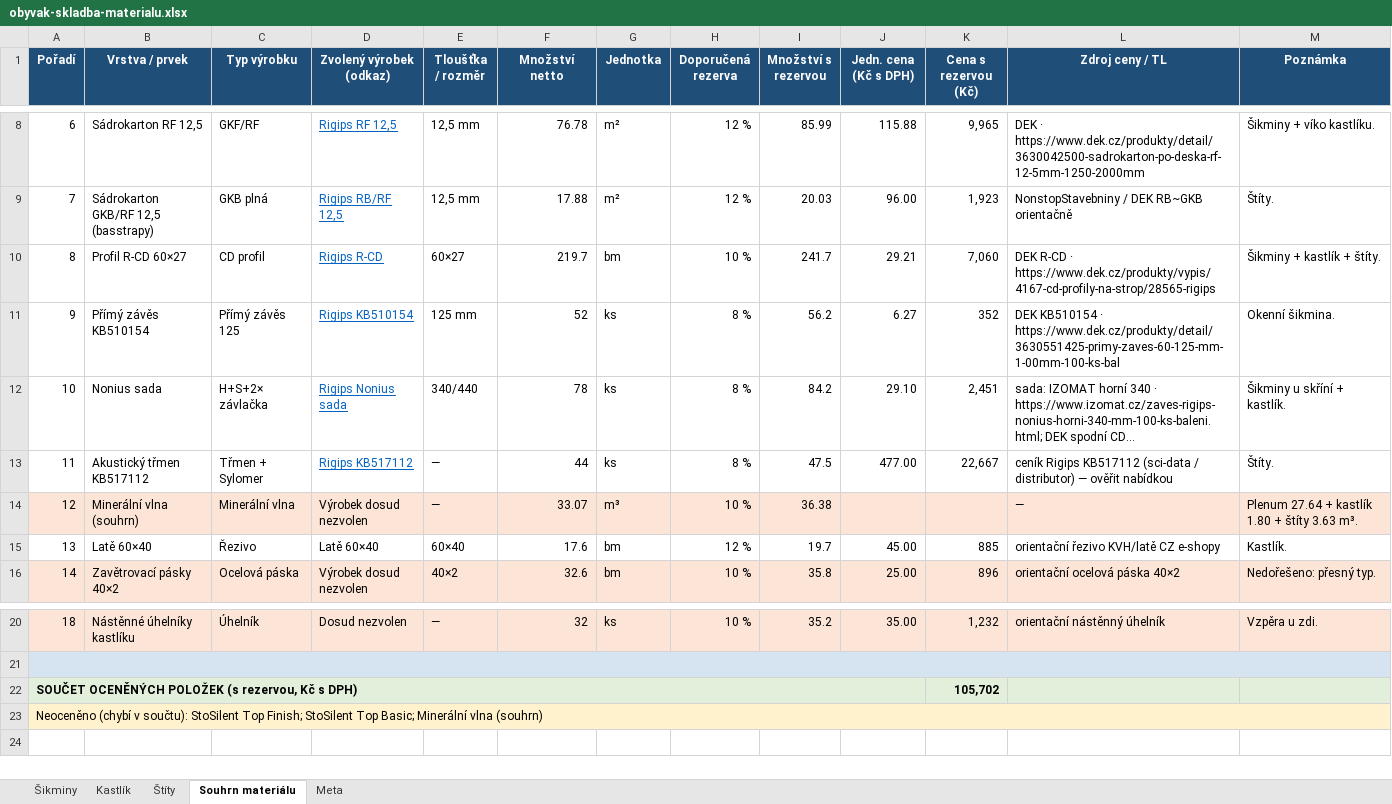
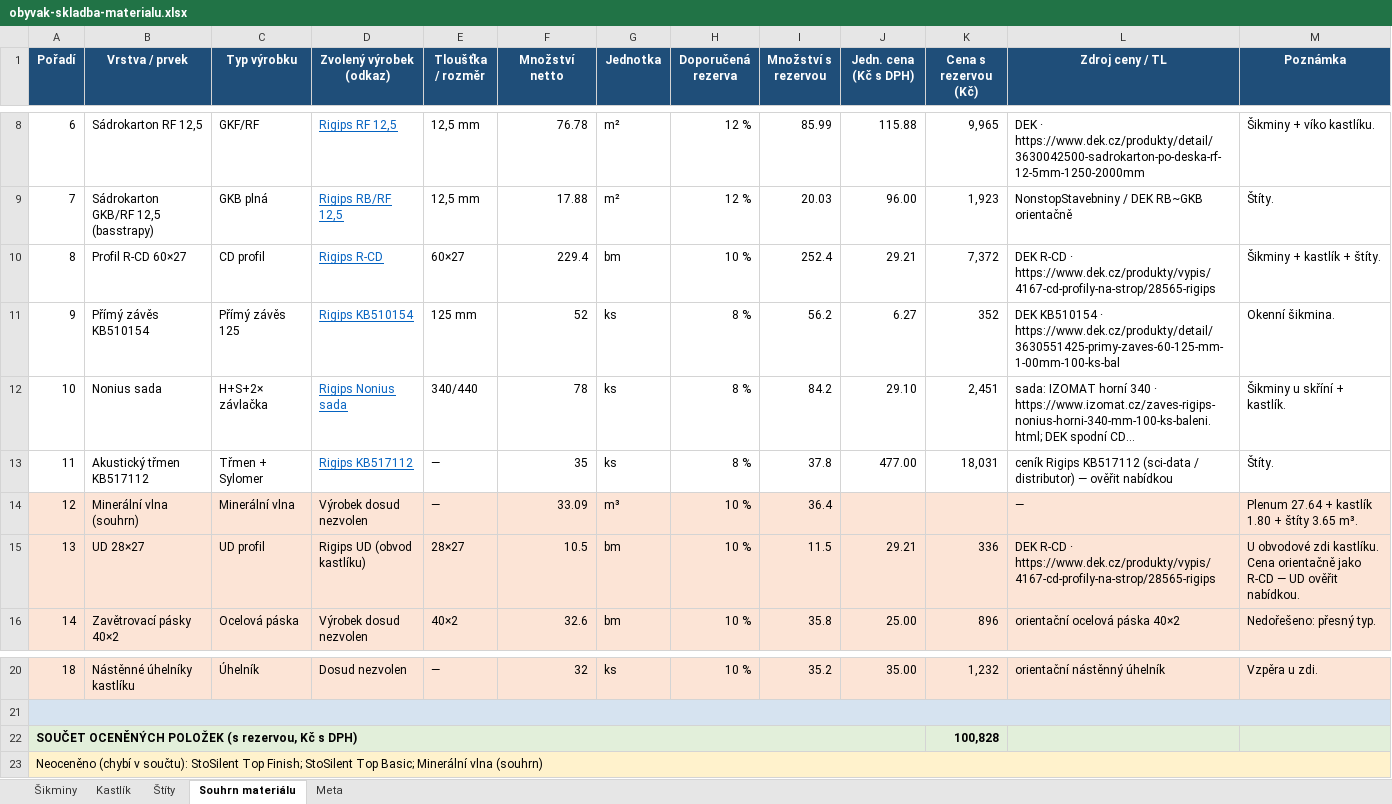
Before and after one commit to pteasima/Blueprints, an Excel workbook: docs/obyvak-skladba-materialu.xlsx, sheet Souhrn materiálu, drawn as a sheet; only a part is shown, gaps mark what is left out; long unchanged cells end in …; values as stored, in another font and other column widths than the file's, no borders; the diff names each change by its address in the sheet, - before the commit and + after, or states it on an @@ line.

```diff
--- a/docs/obyvak-skladba-materialu.xlsx (sheet Souhrn materiálu)
+++ b/docs/obyvak-skladba-materialu.xlsx (sheet Souhrn materiálu)
-F10 (Množství netto): 219.7
+F10 (Množství netto): 229.4
-I10 (Množství s rezervou): 241.7
+I10 (Množství s rezervou): 252.4
-K10 (Cena s rezervou (Kč)): 7,060
+K10 (Cena s rezervou (Kč)): 7,372
-F13 (Množství netto): 44
+F13 (Množství netto): 35
-I13 (Množství s rezervou): 47.5
+I13 (Množství s rezervou): 37.8
-K13 (Cena s rezervou (Kč)): 22,667
+K13 (Cena s rezervou (Kč)): 18,031
-F14 (Množství netto): 33.07
+F14 (Množství netto): 33.09
-I14 (Množství s rezervou): 36.38
+I14 (Množství s rezervou): 36.4
-M14 (Poznámka): Plenum 27.64 + kastlík 1.80 + štíty 3.63 m³.
+M14 (Poznámka): Plenum 27.64 + kastlík 1.80 + štíty 3.65 m³.
-A15:M15 fill: none
+A15:M15 fill: #FCE4D6
-B15 (Vrstva / prvek): Latě 60×40
+B15 (Vrstva / prvek): UD 28×27
-C15 (Typ výrobku): Řezivo
+C15 (Typ výrobku): UD profil
-D15 (Zvolený výrobek (odkaz)): Latě 60×40
+D15 (Zvolený výrobek (odkaz)): Rigips UD (obvod kastlíku)
-E15 (Tloušťka / rozměr): 60×40
+E15 (Tloušťka / rozměr): 28×27
-F15 (Množství netto): 17.6
+F15 (Množství netto): 10.5
-H15 (Doporučená rezerva): 12 %
+H15 (Doporučená rezerva): 10 %
-I15 (Množství s rezervou): 19.7
+I15 (Množství s rezervou): 11.5
-J15 (Jedn. cena (Kč s DPH)): 45.00
+J15 (Jedn. cena (Kč s DPH)): 29.21
-K15 (Cena s rezervou (Kč)): 885
+K15 (Cena s rezervou (Kč)): 336
-L15 (Zdroj ceny / TL): orientační řezivo KVH/latě CZ e-shopy
+L15 (Zdroj ceny / TL): DEK R-CD · https://www.dek.cz/produkty/vypis/4167-cd-profily-na-strop/28565-rigips
-M15 (Poznámka): Kastlík.
+M15 (Poznámka): U obvodové zdi kastlíku. Cena orientačně jako R-CD — UD ověřit nabídkou.
-K22 (Cena s rezervou (Kč)): 105,702
+K22 (Cena s rezervou (Kč)): 100,828
```
Also changed, not shown: sheet Kastlík, sheet Štíty, 10 other files.
